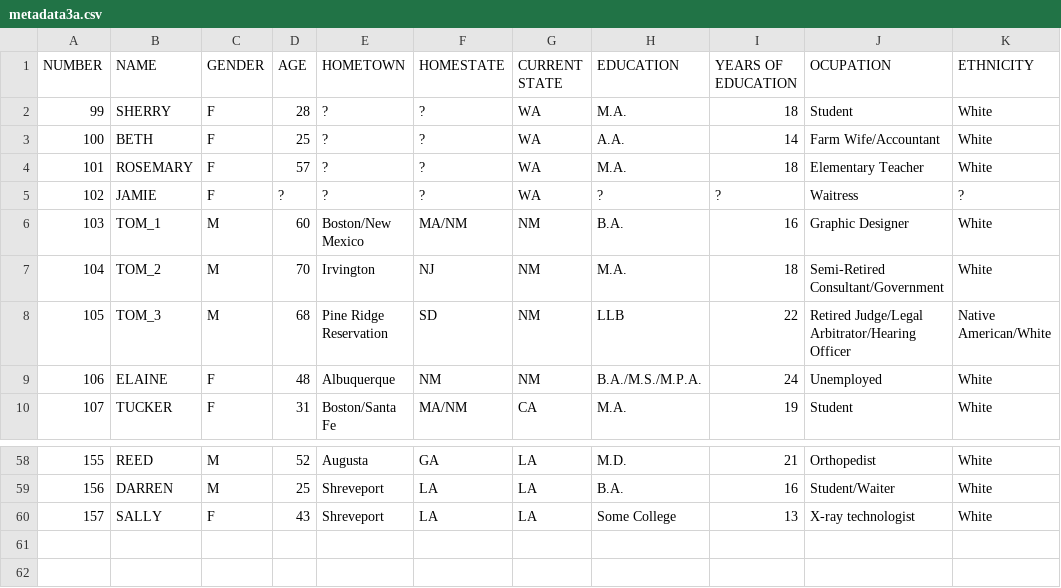
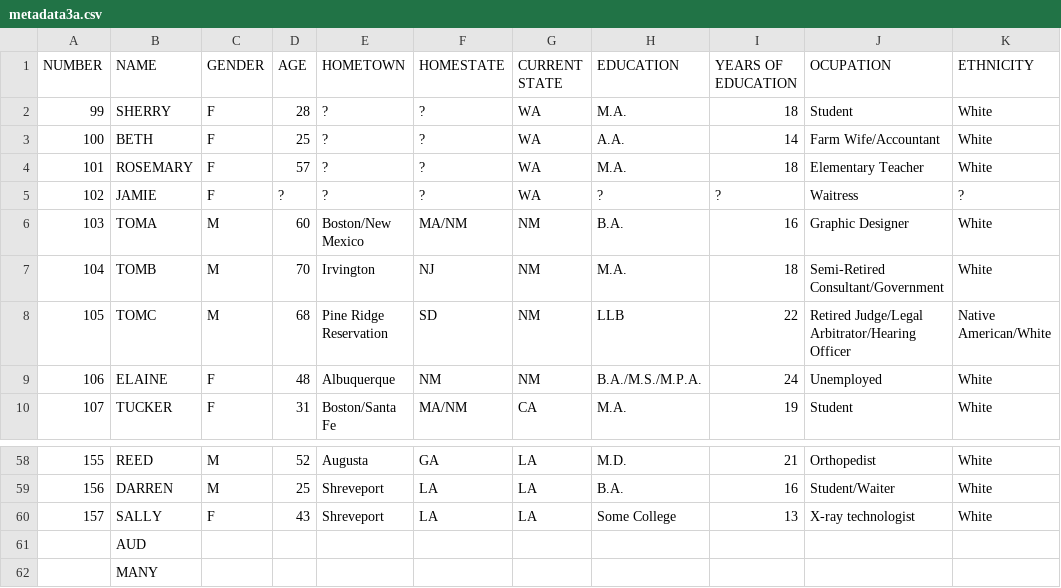
Before and after one commit to dabao12321/geolang, a CSV file: data/SBData/dialectsdata/metadata3a.csv, drawn as a sheet; only a part is shown, gaps mark what is left out.

```diff
--- a/data/SBData/dialectsdata/metadata3a.csv
+++ b/data/SBData/dialectsdata/metadata3a.csv
@@ -5,5 +5,5 @@ NUMBER,NAME,GENDER,AGE,HOMETOWN,HOMESTATE,CURRENT STATE,EDUCATION,YEARS OF EDUCA
 102,JAMIE,F,?,?,?,WA,?,?,Waitress,?
-103,TOM_1,M,60,Boston/New Mexico,MA/NM,NM,B.A.,16,Graphic Designer,White
-104,TOM_2,M,70,Irvington,NJ,NM,M.A.,18,Semi-Retired Consultant/Government,White
-105,TOM_3,M,68,Pine Ridge Reservation,SD,NM,LLB,22,Retired Judge/Legal Arbitrator/Hearing Officer,Native American/White
+103,TOMA,M,60,Boston/New Mexico,MA/NM,NM,B.A.,16,Graphic Designer,White
+104,TOMB,M,70,Irvington,NJ,NM,M.A.,18,Semi-Retired Consultant/Government,White
+105,TOMC,M,68,Pine Ridge Reservation,SD,NM,LLB,22,Retired Judge/Legal Arbitrator/Hearing Officer,Native American/White
 106,ELAINE,F,48,Albuquerque,NM,NM,B.A./M.S./M.P.A.,24,Unemployed,White
@@ -60 +60,3 @@ NUMBER,NAME,GENDER,AGE,HOMETOWN,HOMESTATE,CURRENT STATE,EDUCATION,YEARS OF EDUCA
 157,SALLY,F,43,Shreveport,LA,LA,Some College,13,X-ray technologist,White
+,AUD,,,,,,,,,
+,MANY,,,,,,,,,
```
Also changed, not shown: data/SBData/dialectsdata/metadata4a.csv, 10 other files.
